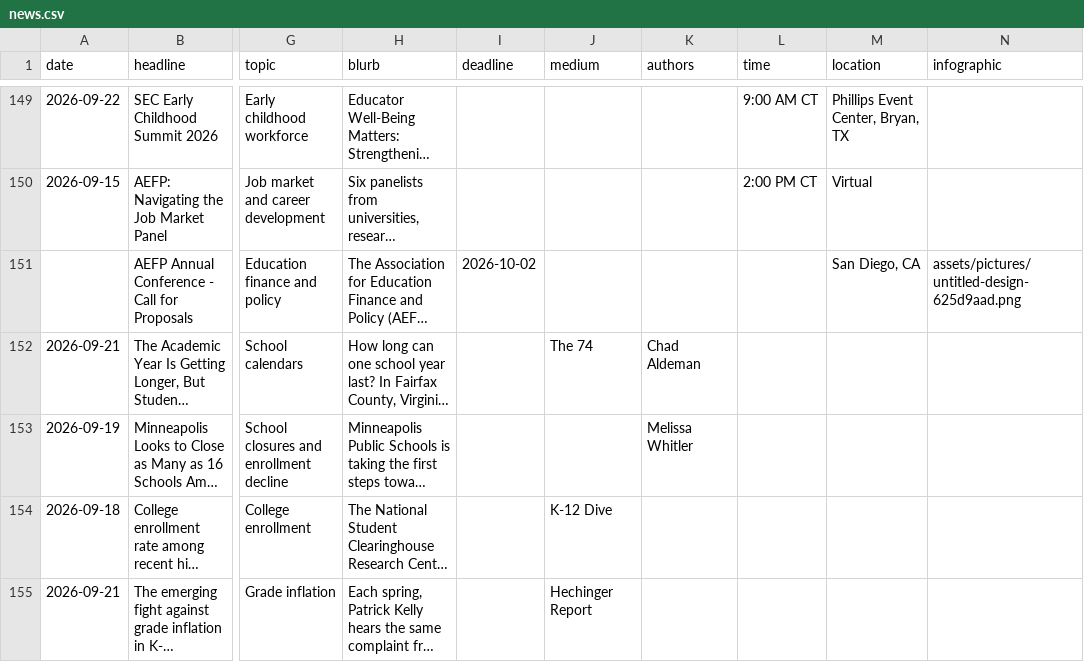
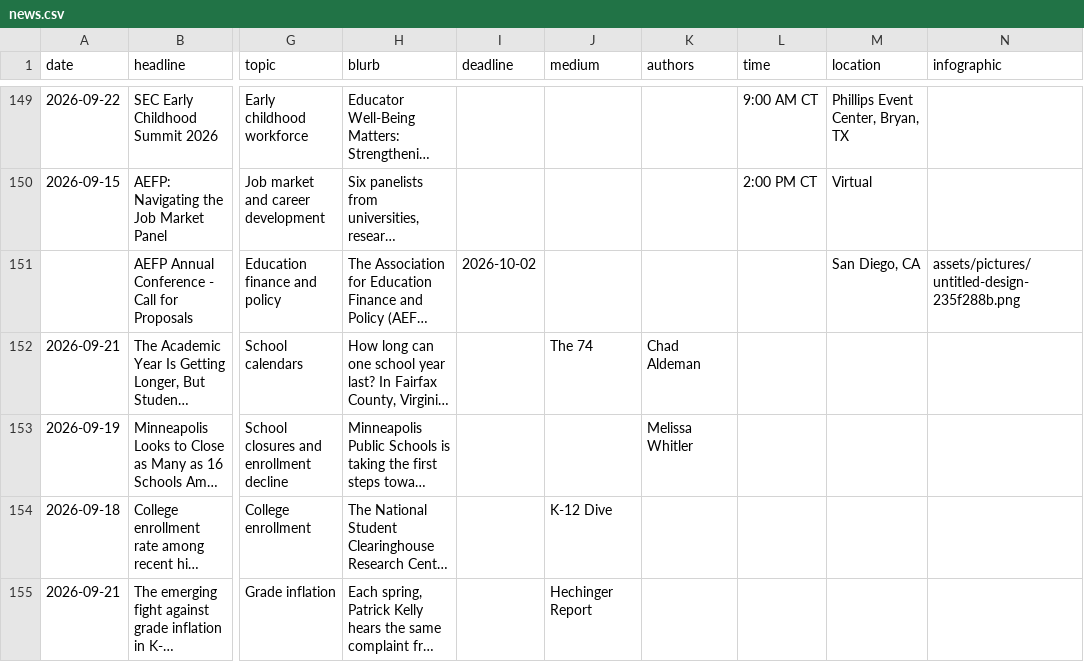
Before and after one commit to kateb-123/erc-policy-exchange-app, a CSV file: data/news.csv, drawn as a sheet; only a part is shown, gaps mark what is left out; long unchanged cells end in …; the diff names each change by its address in the sheet, - before the commit and + after, or states it on an @@ line.

Commit message:
Admin: edit "AEFP Annual Conference - Call for Proposals"

```diff
--- a/data/news.csv
+++ b/data/news.csv
-N151 (infographic): assets/pictures/untitled-design-625d9aad.png
+N151 (infographic): assets/pictures/untitled-design-235f288b.png
```
